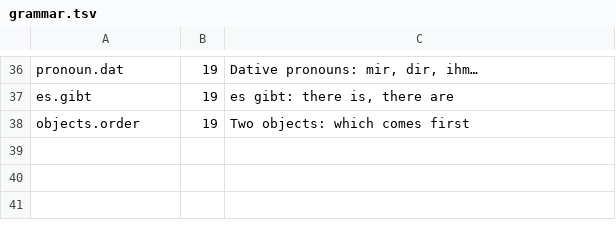
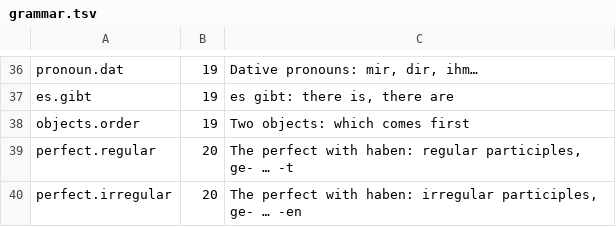
Before and after one commit to gurunars/german, a TSV file: lessons/grammar.tsv, drawn as a sheet; only a part is shown, gaps mark what is left out.

```diff
--- a/lessons/grammar.tsv
+++ b/lessons/grammar.tsv
@@ -38 +38,3 @@ es.gibt	19	es gibt: there is, there are
 objects.order	19	Two objects: which comes first
+perfect.regular	20	The perfect with haben: regular participles, ge- … -t
+perfect.irregular	20	The perfect with haben: irregular participles, ge- … -en
```
Also changed, not shown: lessons/lessons.tsv, 7 other files.
